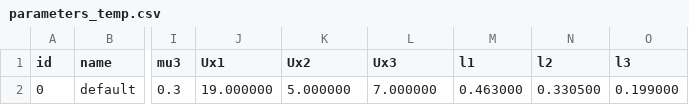
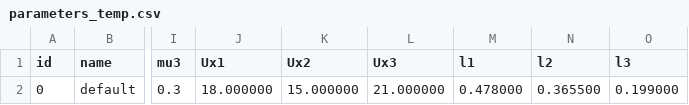
Before and after one commit to Marouane911/Continuum-Robot-3D, a CSV file: CRVisToolkit/python/parameters_temp.csv, drawn as a sheet; only a part is shown, gaps mark what is left out; the diff names each change by its address in the sheet, - before the commit and + after, or states it on an @@ line.

Commit message:
Debugging graphs, parameters editions

```diff
--- a/CRVisToolkit/python/parameters_temp.csv
+++ b/CRVisToolkit/python/parameters_temp.csv
-J2 (Ux1): 19.000000
+J2 (Ux1): 18.000000
-K2 (Ux2): 5.000000
+K2 (Ux2): 15.000000
-L2 (Ux3): 7.000000
+L2 (Ux3): 21.000000
-M2 (l1): 0.463000
+M2 (l1): 0.478000
-N2 (l2): 0.330500
+N2 (l2): 0.365500
```
Also changed, not shown: 3 other files.
